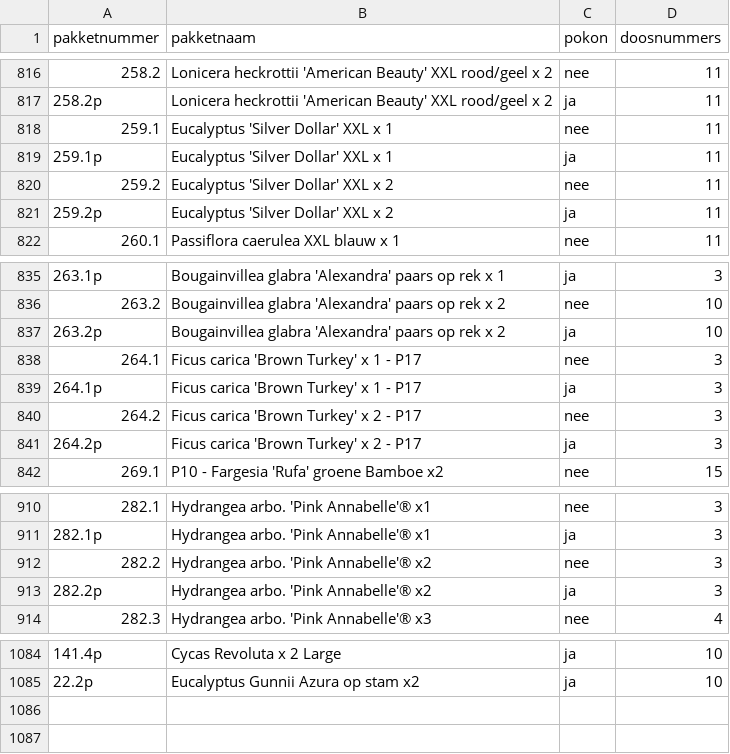
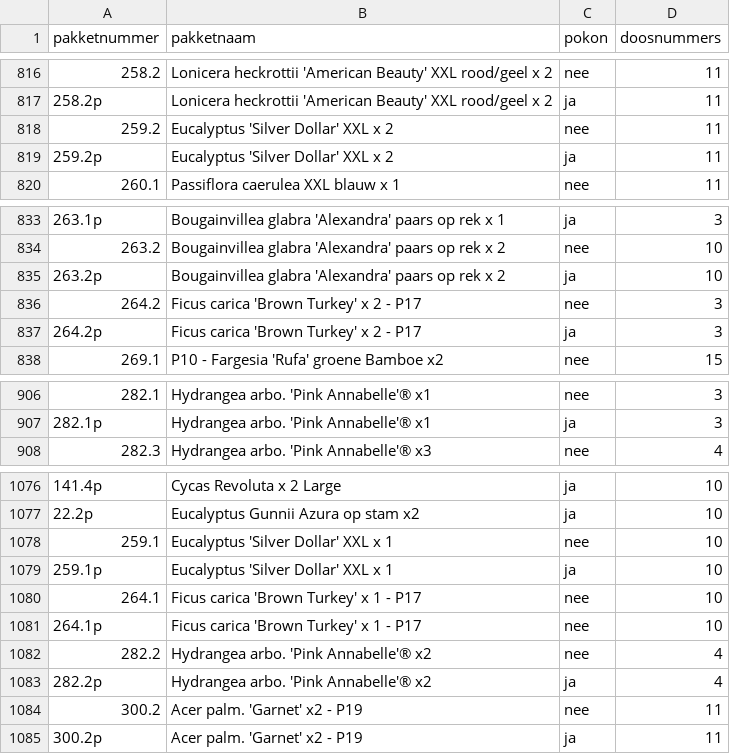
Before and after one commit to basheijnen/Picklist, a CSV file: package_info.csv, drawn as a sheet; only a part is shown, gaps mark what is left out; removed rows and columns are numbered as before the commit, all else as after; the diff covers the shown part only; the diff names each change by its address in the sheet, - before the commit and + after, or states it on an @@ line.

```diff
--- a/package_info.csv
+++ b/package_info.csv
-row 818: 259.1 | Eucalyptus 'Silver Dollar' XXL x 1 | nee | 11
-row 819: 259.1p | Eucalyptus 'Silver Dollar' XXL x 1 | ja | 11
-row 838: 264.1 | Ficus carica 'Brown Turkey' x 1 - P17 | nee | 3
-row 839: 264.1p | Ficus carica 'Brown Turkey' x 1 - P17 | ja | 3
-row 912: 282.2 | Hydrangea arbo. 'Pink Annabelle'® x2 | nee | 3
-row 913: 282.2p | Hydrangea arbo. 'Pink Annabelle'® x2 | ja | 3
+row 1078: 259.1 | Eucalyptus 'Silver Dollar' XXL x 1 | nee | 10
+row 1079: 259.1p | Eucalyptus 'Silver Dollar' XXL x 1 | ja | 10
+row 1080: 264.1 | Ficus carica 'Brown Turkey' x 1 - P17 | nee | 10
+row 1081: 264.1p | Ficus carica 'Brown Turkey' x 1 - P17 | nee | 10
+row 1082: 282.2 | Hydrangea arbo. 'Pink Annabelle'® x2 | nee | 4
+row 1083: 282.2p | Hydrangea arbo. 'Pink Annabelle'® x2 | ja | 4
+row 1084: 300.2 | Acer palm. 'Garnet' x2 - P19 | nee | 11
+row 1085: 300.2p | Acer palm. 'Garnet' x2 - P19 | ja | 11
```
Also changed, not shown: 2 removed rows elsewhere in this file, bom.csv.
